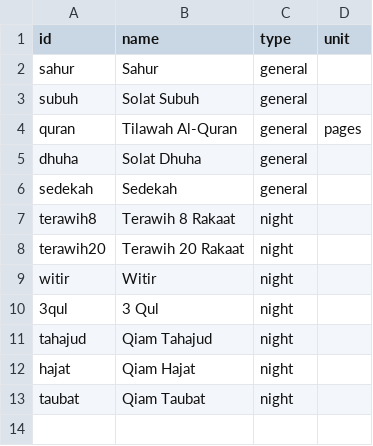
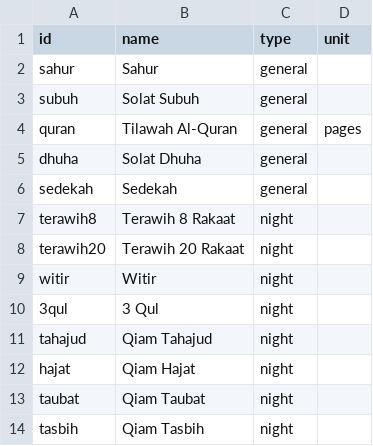
Before and after one commit to yasir0722/ramadan-challenge, a CSV file: checklist.csv, drawn as a sheet; the diff names each change by its address in the sheet, - before the commit and + after, or states it on an @@ line.

Commit message:
feat: fix PWA install, improve date UI, add Qiam Tasbih, add Infaq donate modal

```diff
--- a/checklist.csv
+++ b/checklist.csv
+row 14: tasbih | Qiam Tasbih | night
```
Also changed, not shown: 3 other files.
